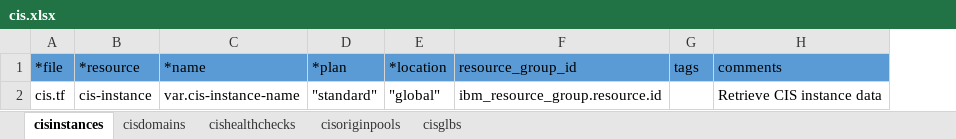
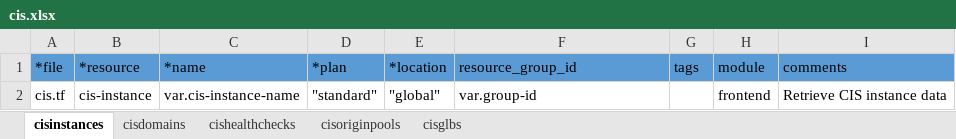
Before and after one commit to ibm-cloud-architecture/tabular-terraform, an Excel workbook: examples/vpcwebapp/xlsx/cis.xlsx, sheet cisinstances, drawn as a sheet; values as stored, in another font and other column widths than the file's, no borders; table styles not drawn; the diff names each change by its address in the sheet, - before the commit and + after, or states it on an @@ line.

```diff
--- a/examples/vpcwebapp/xlsx/cis.xlsx (sheet cisinstances)
+++ b/examples/vpcwebapp/xlsx/cis.xlsx (sheet cisinstances)
+column H (module), row 2: frontend
-F2 (resource_group_id): ibm_resource_group.resource.id
+F2 (resource_group_id): var.group-id
```
Also changed, not shown: sheet cisdomains, sheet cishealthchecks, sheet cisglbs, sheet cisoriginpools, examples/vpcwebapp/xlsx/compute.xlsx, examples/vpcwebapp/xlsx/lb.xlsx, 31 other files.
